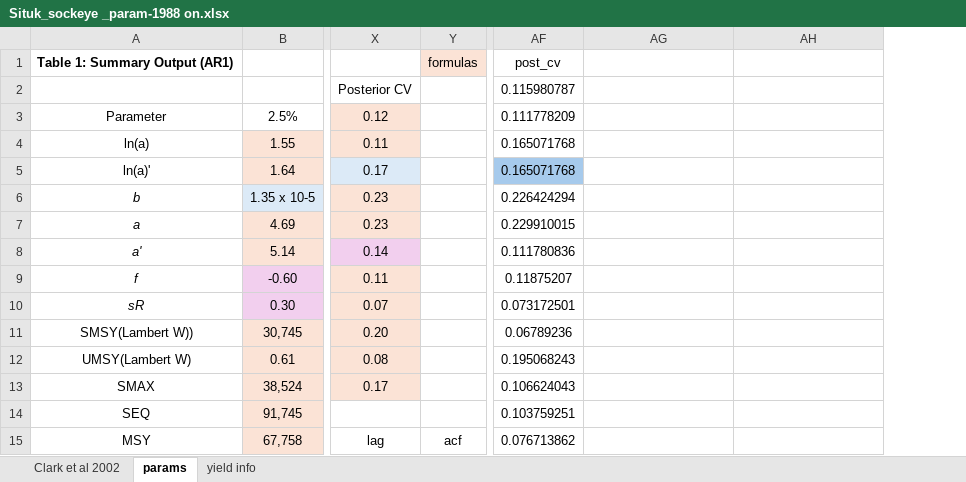
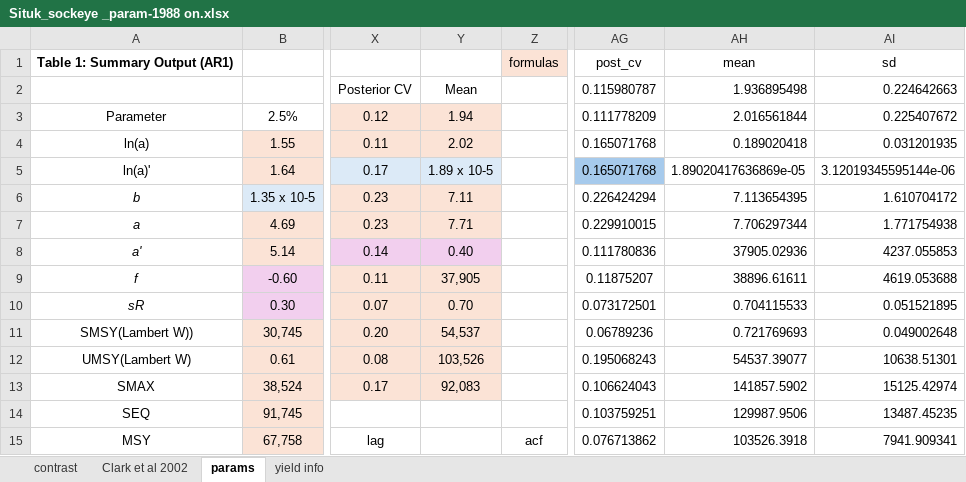
Before and after one commit to commfish/Situk_sockeye, an Excel workbook: Situk_sockeye _param-1988 on.xlsx, sheet params, drawn as a sheet; only a part is shown, gaps mark what is left out; values as stored, in another font and other column widths than the file's, no borders; 1 other sheet too large or unreadable and not compared; addresses are those after the commit; the diff covers the shown part only; the diff names each change by its address in the sheet, - before the commit and + after, or states it on an @@ line.

```diff
--- a/Situk_sockeye _param-1988 on.xlsx (sheet params)
+++ b/Situk_sockeye _param-1988 on.xlsx (sheet params)
+sheet tab: contrast
+column Y, rows 2-13: Mean | 1.94 | 2.02 | 1.89 x 10-5 | 7.11 | 7.71 | 0.40 | 37,905 | 0.70 | 54,537 | 103,526 | 92,083
-AH1: (empty)
+AH1: mean
-AI1: (empty)
+AI1: sd
-AH2: (empty)
+AH2: 1.936895498
-AI2: (empty)
+AI2: 0.224642663
-AH3: (empty)
+AH3: 2.016561844
-AI3: (empty)
+AI3: 0.225407672
-AH4: (empty)
+AH4: 0.189020418
-AI4: (empty)
+AI4: 0.031201935
-AH5: (empty)
+AH5: 1.89020417636869e-05
-AI5: (empty)
+AI5: 3.12019345595144e-06
-AH6: (empty)
+AH6: 7.113654395
-AI6: (empty)
+AI6: 1.610704172
-AH7: (empty)
+AH7: 7.706297344
-AI7: (empty)
+AI7: 1.771754938
-AH8: (empty)
+AH8: 37905.02936
-AI8: (empty)
+AI8: 4237.055853
-AH9: (empty)
+AH9: 38896.61611
-AI9: (empty)
+AI9: 4619.053688
-AH10: (empty)
+AH10: 0.704115533
-AI10: (empty)
+AI10: 0.051521895
-AH11: (empty)
+AH11: 0.721769693
-AI11: (empty)
+AI11: 0.049002648
-AH12: (empty)
+AH12: 54537.39077
-AI12: (empty)
+AI12: 10638.51301
-AH13: (empty)
+AH13: 141857.5902
-AI13: (empty)
+AI13: 15125.42974
-AH14: (empty)
+AH14: 129987.9506
-AI14: (empty)
+AI14: 13487.45235
-AH15: (empty)
+AH15: 103526.3918
-AI15: (empty)
+AI15: 7941.909341
```
Also changed, not shown: 10 edited cells elsewhere in this sheet, sheet Clark et al 2002, formulas that keep their value, charts or pictures, Situk_sockeye _param-1976 on.xlsx, 12 other files.
